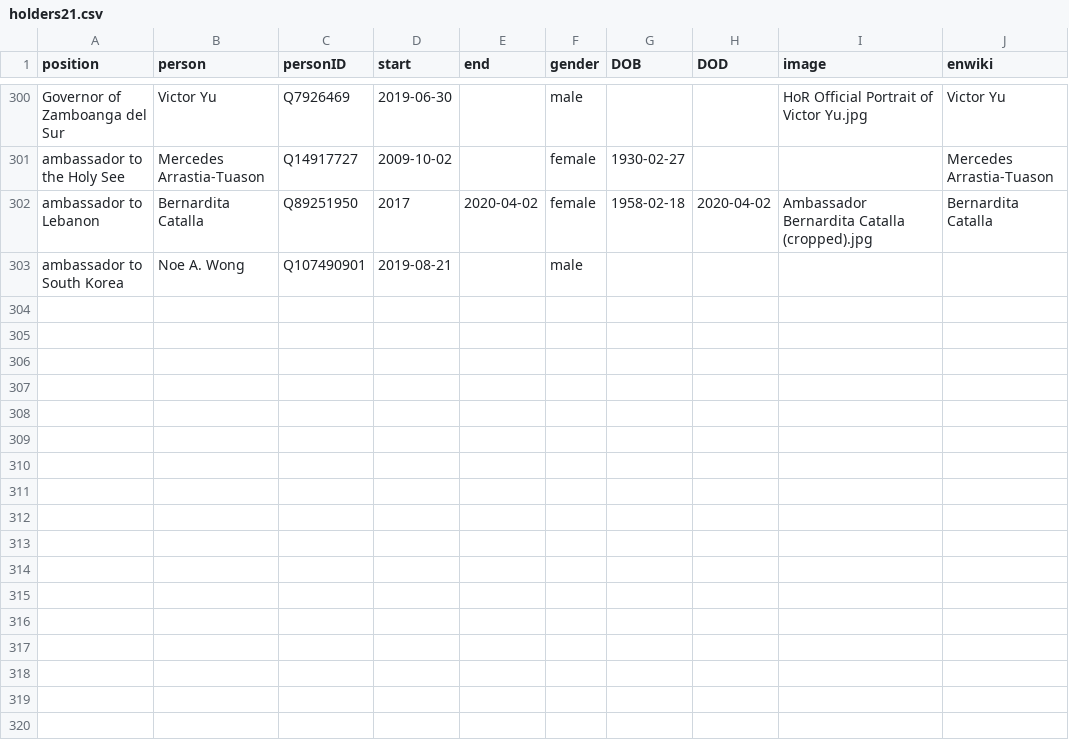
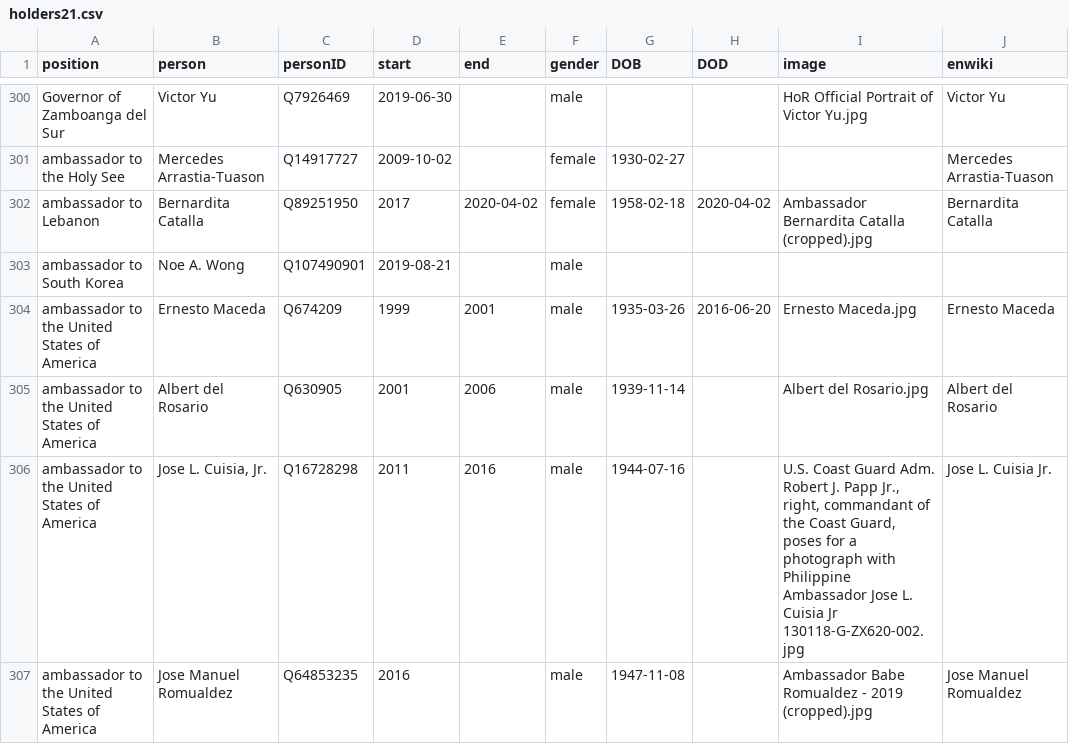
Before and after one commit to every-politician-scrapers/philippines-ministers, a CSV file: html/holders21.csv, drawn as a sheet; only a part is shown, gaps mark what is left out; the diff names each change by its address in the sheet, - before the commit and + after, or states it on an @@ line.

```diff
--- a/html/holders21.csv
+++ b/html/holders21.csv
+row 304: ambassador to the United States of America | Ernesto Maceda | Q674209 | 1999 | 2001 | male | 1935-03-26 | 2016-06-20 | Ernesto Maceda.jpg | Ernesto Maceda
+row 305: ambassador to the United States of America | Albert del Rosario | Q630905 | 2001 | 2006 | male | 1939-11-14 |  | Albert del Rosario.jpg | Albert del Rosario
+row 306: ambassador to the United States of America | Jose L. Cuisia, Jr. | Q16728298 | 2011 | 2016 | male | 1944-07-16 |  | U.S. Coast Guard Adm. Robert J. Papp Jr., right, commandant of the Coast Guard, poses for a photograph with Philippine Ambassador Jose L. Cuisia Jr 130118-G-ZX620-002.jpg | Jose L. Cuisia Jr.
+row 307: ambassador to the United States of America | Jose Manuel Romualdez | Q64853235 | 2016 |  | male | 1947-11-08 |  | Ambassador Babe Romualdez - 2019 (cropped).jpg | Jose Manuel Romualdez
```
Also changed, not shown: html/family.csv, html/legislators.csv.
